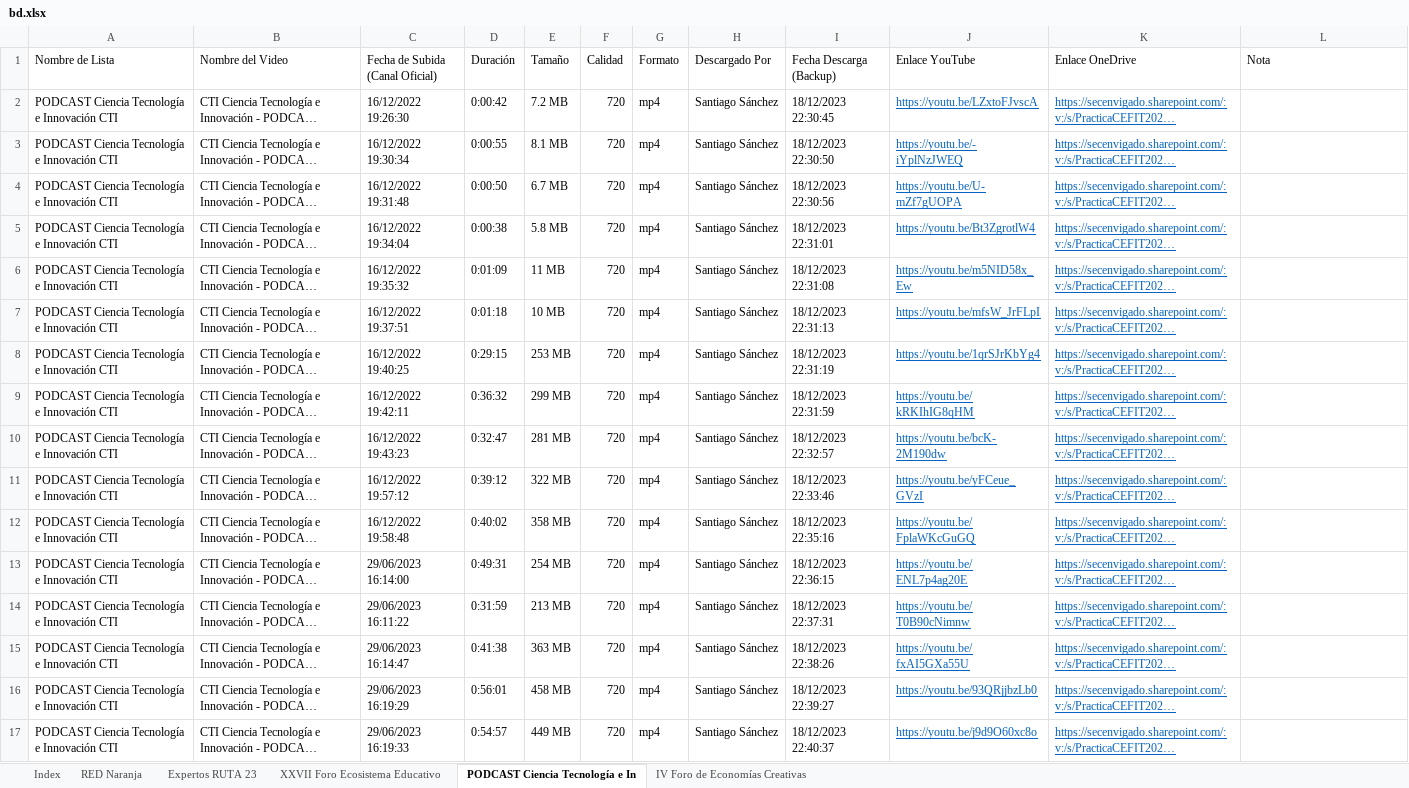
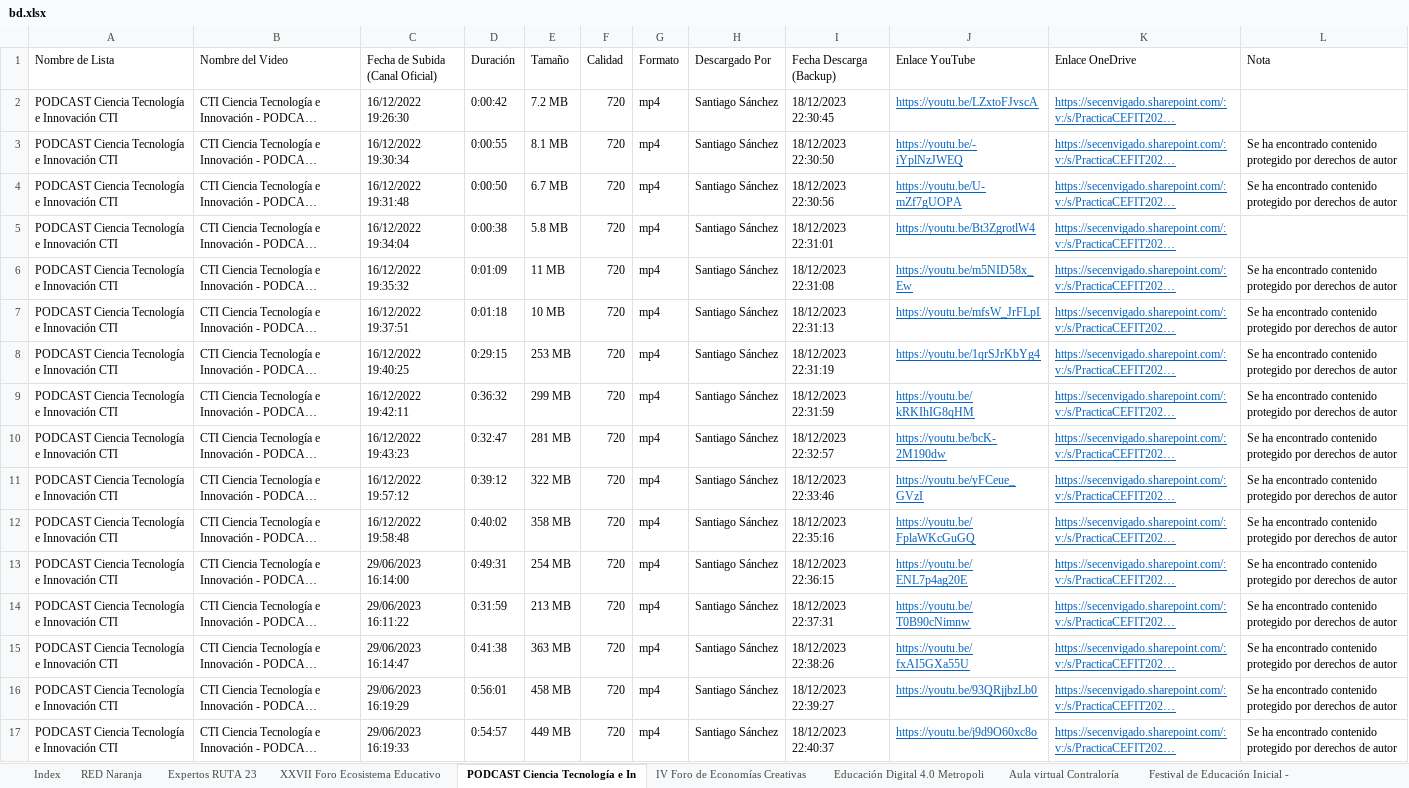
Before and after one commit to airbender360/aut-backup, an Excel workbook: tools/bd.xlsx, sheet PODCAST Ciencia Tecnología e In, drawn as a sheet; long unchanged cells end in …; values as stored, in another font and other column widths than the file's, no borders; table styles not drawn; the diff names each change by its address in the sheet, - before the commit and + after, or states it on an @@ line.

```diff
--- a/tools/bd.xlsx (sheet PODCAST Ciencia Tecnología e In)
+++ b/tools/bd.xlsx (sheet PODCAST Ciencia Tecnología e In)
+sheet tab: Educación Digital 4.0 Metropoli
+sheet tab: Aula virtual Contraloría
+sheet tab: Festival de Educación Inicial -
-L3:L4 (Nota): (empty)
+L3:L4 (Nota): Se ha encontrado contenido protegido por derechos de autor
-L6:L17 (Nota): (empty)
+L6:L17 (Nota): Se ha encontrado contenido protegido por derechos de autor
```
Also changed, not shown: sheet Index, sheet IV Foro de Economías Creativas, other sheet tabs, formulas that keep their value, 7 other files.
